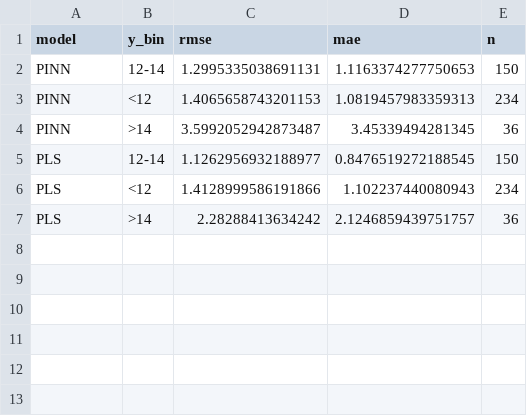
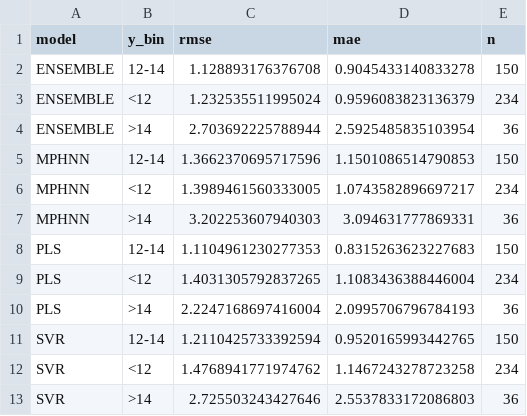
Before and after one commit to jiw324/kiwi_proj, a CSV file: output/error_bins_cv.csv, drawn as a sheet.

```diff
--- a/output/error_bins_cv.csv
+++ b/output/error_bins_cv.csv
@@ -1,7 +1,13 @@
 model,y_bin,rmse,mae,n
-PINN,12-14,1.2995335038691131,1.1163374277750653,150
-PINN,<12,1.4065658743201153,1.0819457983359313,234
-PINN,>14,3.5992052942873487,3.45339494281345,36
-PLS,12-14,1.1262956932188977,0.8476519272188545,150
-PLS,<12,1.4128999586191866,1.102237440080943,234
-PLS,>14,2.28288413634242,2.1246859439751757,36
+ENSEMBLE,12-14,1.128893176376708,0.9045433140833278,150
+ENSEMBLE,<12,1.232535511995024,0.9596083823136379,234
+ENSEMBLE,>14,2.703692225788944,2.5925485835103954,36
+MPHNN,12-14,1.3662370695717596,1.1501086514790853,150
+MPHNN,<12,1.3989461560333005,1.0743582896697217,234
+MPHNN,>14,3.202253607940303,3.094631777869331,36
+PLS,12-14,1.1104961230277353,0.8315263623227683,150
+PLS,<12,1.4031305792837265,1.1083436388446004,234
+PLS,>14,2.2247168697416004,2.0995706796784193,36
+SVR,12-14,1.2110425733392594,0.9520165993442765,150
+SVR,<12,1.4768941771974762,1.1467243278723258,234
+SVR,>14,2.725503243427646,2.5537833172086803,36
```
Also changed, not shown: output/error_bins_lobo.csv, output/results_cv.csv, 19 other files.
